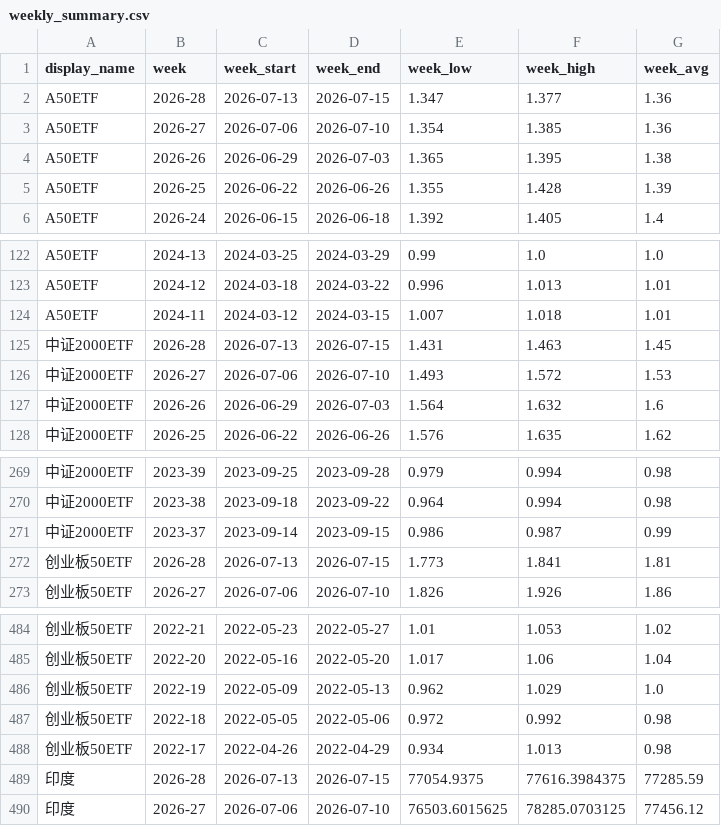
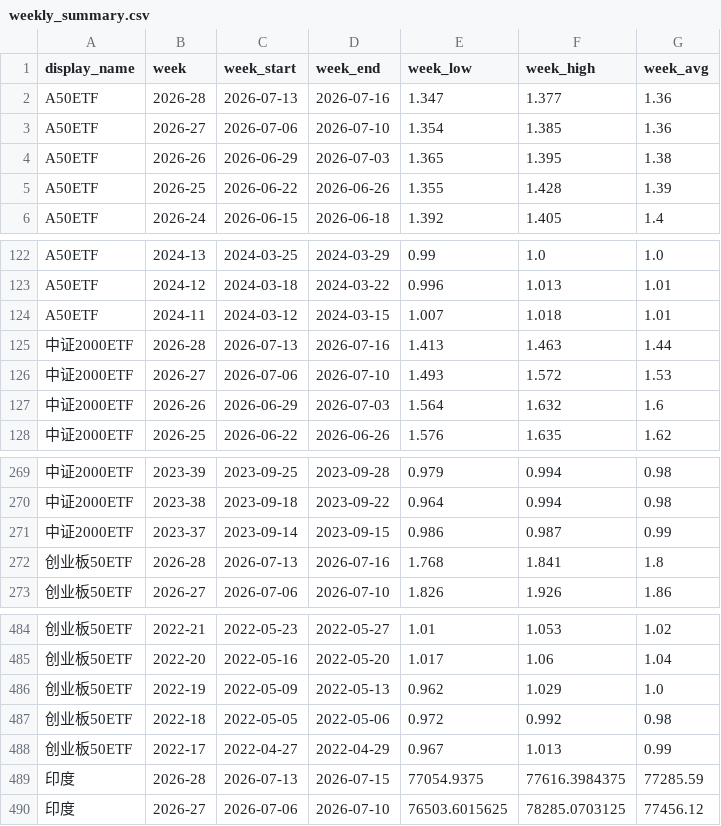
Before and after one commit to cc1024/market-data, a CSV file: data/weekly_summary.csv, drawn as a sheet; only a part is shown, gaps mark what is left out.

```diff
--- a/data/weekly_summary.csv
+++ b/data/weekly_summary.csv
@@ -1,3 +1,3 @@
 display_name,week,week_start,week_end,week_low,week_high,week_avg
-A50ETF,2026-28,2026-07-13,2026-07-15,1.347,1.377,1.36
+A50ETF,2026-28,2026-07-13,2026-07-16,1.347,1.377,1.36
 A50ETF,2026-27,2026-07-06,2026-07-10,1.354,1.385,1.36
@@ -124,3 +124,3 @@ A50ETF,2024-12,2024-03-18,2024-03-22,0.996,1.013,1.01
 A50ETF,2024-11,2024-03-12,2024-03-15,1.007,1.018,1.01
-中证2000ETF,2026-28,2026-07-13,2026-07-15,1.431,1.463,1.45
+中证2000ETF,2026-28,2026-07-13,2026-07-16,1.413,1.463,1.44
 中证2000ETF,2026-27,2026-07-06,2026-07-10,1.493,1.572,1.53
@@ -271,3 +271,3 @@ A50ETF,2024-11,2024-03-12,2024-03-15,1.007,1.018,1.01
 中证2000ETF,2023-37,2023-09-14,2023-09-15,0.986,0.987,0.99
-创业板50ETF,2026-28,2026-07-13,2026-07-15,1.773,1.841,1.81
+创业板50ETF,2026-28,2026-07-13,2026-07-16,1.768,1.841,1.8
 创业板50ETF,2026-27,2026-07-06,2026-07-10,1.826,1.926,1.86
@@ -487,3 +487,3 @@ A50ETF,2024-11,2024-03-12,2024-03-15,1.007,1.018,1.01
 创业板50ETF,2022-18,2022-05-05,2022-05-06,0.972,0.992,0.98
-创业板50ETF,2022-17,2022-04-26,2022-04-29,0.934,1.013,0.98
+创业板50ETF,2022-17,2022-04-27,2022-04-29,0.967,1.013,0.99
 印度,2026-28,2026-07-13,2026-07-15,77054.9375,77616.3984375,77285.59
```
Also changed, not shown: data/latest_prices.csv, data/latest_prices_display.csv, 10 other files.
